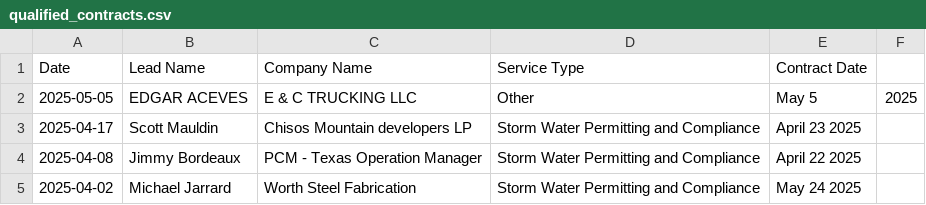
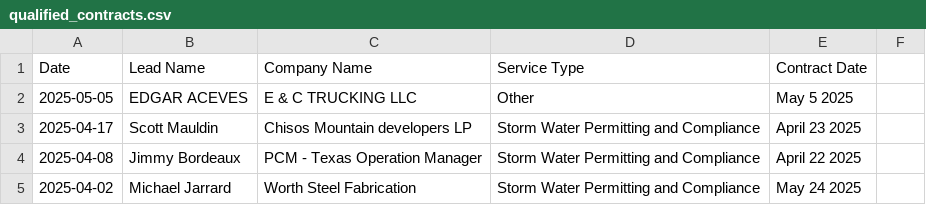
Before and after one commit to trhaseeb/GoogleAdsAnalytics, a CSV file: qualified_contracts.csv, drawn as a sheet.

Commit message:
qualified_contracts.csv

```diff
--- a/qualified_contracts.csv
+++ b/qualified_contracts.csv
@@ -1,3 +1,3 @@
 Date,Lead Name,Company Name,Service Type,Contract Date
-2025-05-05,EDGAR ACEVES,E & C TRUCKING LLC,Other,May 5, 2025
+2025-05-05,EDGAR ACEVES,E & C TRUCKING LLC,Other,May 5 2025
 2025-04-17,Scott Mauldin,Chisos Mountain developers LP,Storm Water Permitting and Compliance,April 23 2025
```
